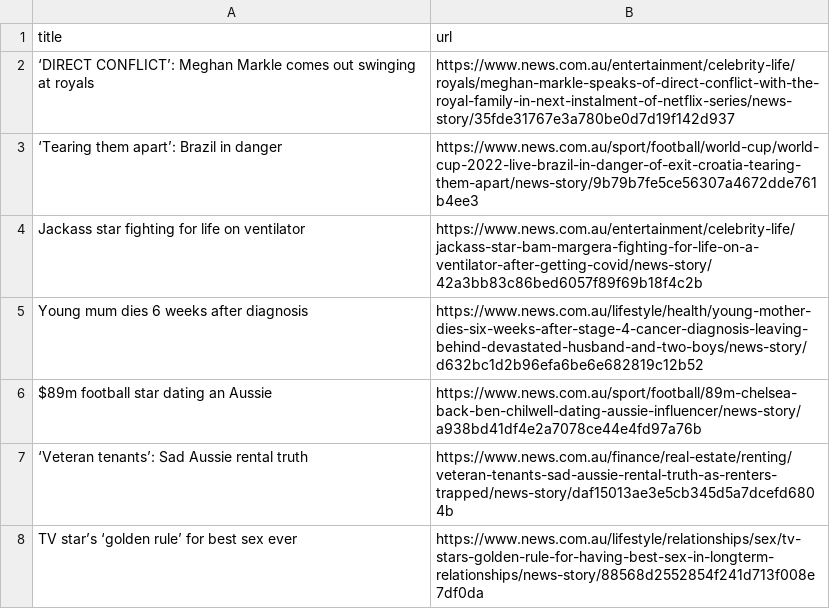
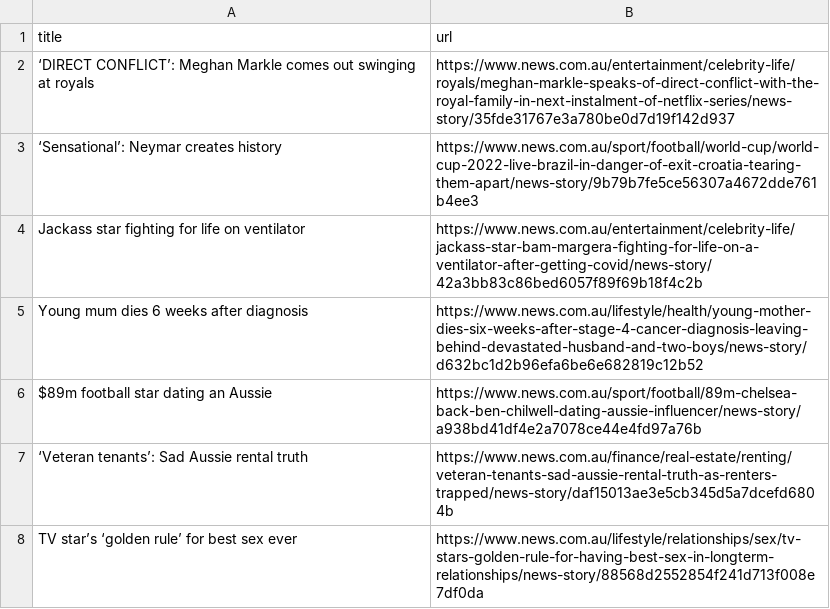
Before and after one commit to vlsachdev/automatic-scraper-news-au, a CSV file: news_au.csv, drawn as a sheet; only a part is shown.

```diff
--- a/news_au.csv
+++ b/news_au.csv
@@ -2,3 +2,3 @@ title,url
 ‘DIRECT CONFLICT’: Meghan Markle comes out swinging at royals,https://www.news.com.au/entertainment/celebrity-life/royals/meghan-markle-speaks-of-direct-conflict-with-the-royal-family-in-next-instalment-of-netflix-series/news-story/35fde31767e3a780be0d7d19f142d937
-‘Tearing them apart’: Brazil in danger,https://www.news.com.au/sport/football/world-cup/world-cup-2022-live-brazil-in-danger-of-exit-croatia-tearing-them-apart/news-story/9b79b7fe5ce56307a4672dde761b4ee3
+‘Sensational’: Neymar creates history,https://www.news.com.au/sport/football/world-cup/world-cup-2022-live-brazil-in-danger-of-exit-croatia-tearing-them-apart/news-story/9b79b7fe5ce56307a4672dde761b4ee3
 Jackass star fighting for life on ventilator,https://www.news.com.au/entertainment/celebrity-life/jackass-star-bam-margera-fighting-for-life-on-a-ventilator-after-getting-covid/news-story/42a3bb83c86bed6057f89f69b18f4c2b
```
